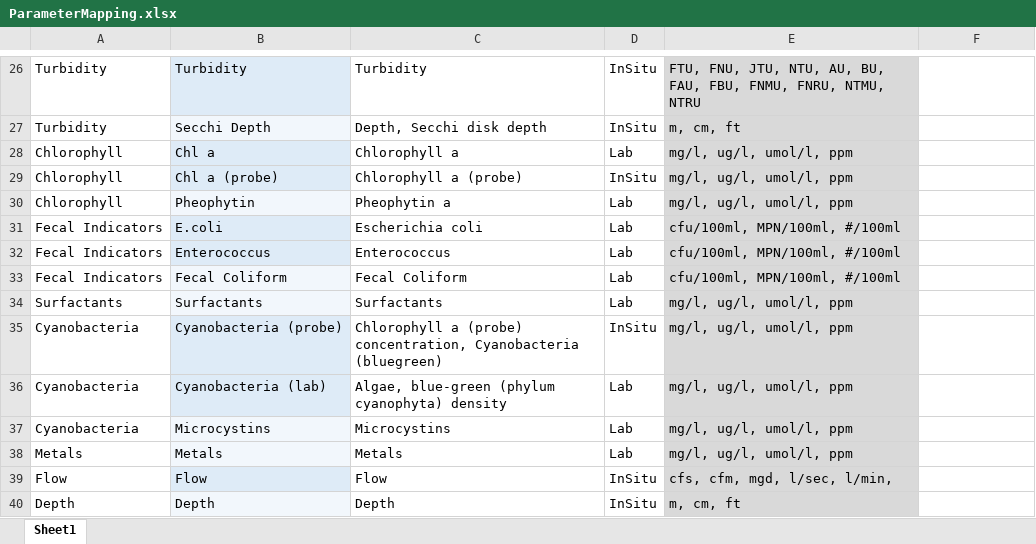
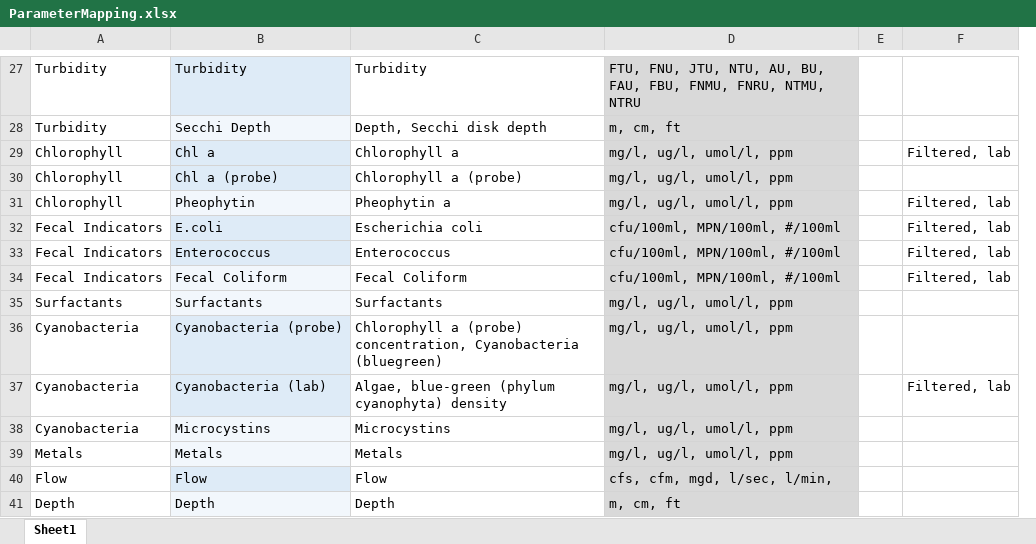
Before and after one commit to massbays-tech/MassWateR, an Excel workbook: inst/extdata/ParameterMapping.xlsx, sheet Sheet1, drawn as a sheet; only a part is shown, gaps mark what is left out; values as stored, in another font and other column widths than the file's, no borders; removed rows and columns are numbered as before the commit, all else as after; the diff covers the shown part only; the diff names each change by its address in the sheet, - before the commit and + after, or states it on an @@ line.

```diff
--- a/inst/extdata/ParameterMapping.xlsx (sheet Sheet1)
+++ b/inst/extdata/ParameterMapping.xlsx (sheet Sheet1)
-column D, rows 26-40: InSitu | InSitu | Lab | InSitu | Lab | Lab | Lab | Lab | Lab | InSitu | Lab | Lab | Lab | InSitu | InSitu
+column E, empty
-F29: (empty)
+F29: Filtered, lab
-F31:F34: (empty)
+F31:F34: Filtered, lab
-F37: (empty)
+F37: Filtered, lab
```
Also changed, not shown: 1 added row and 22 edited cells elsewhere in this sheet, 13 other files.
